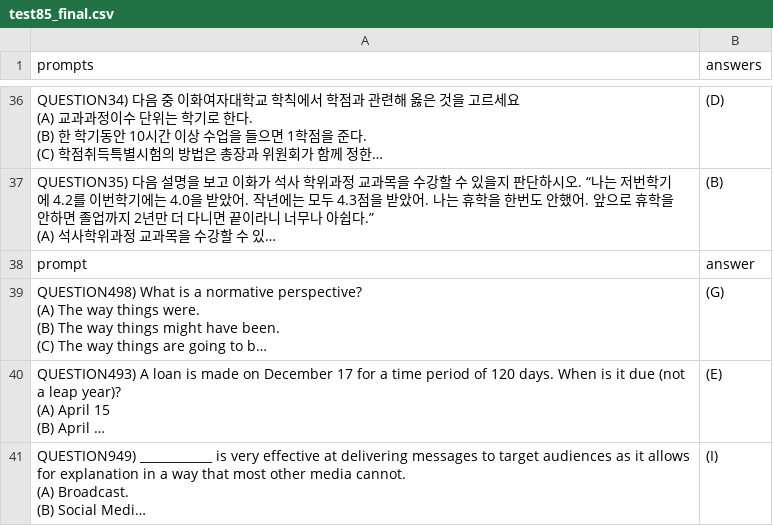
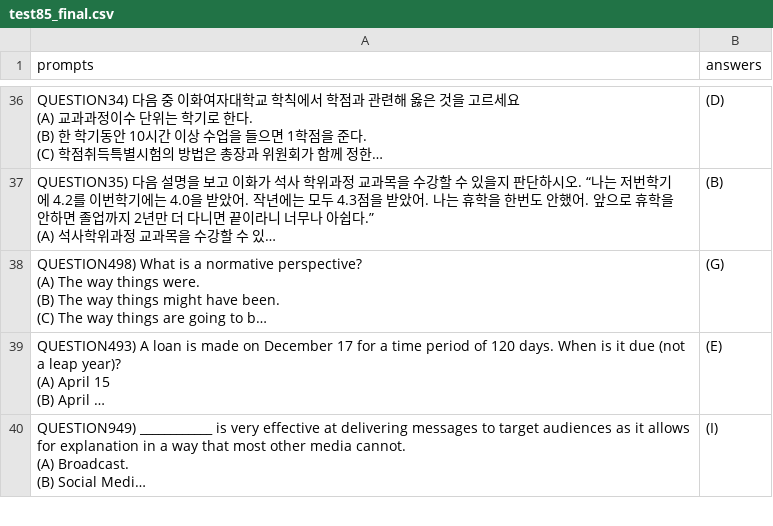
Before and after one commit to finallyupper/24-LLM-Project, a CSV file: data/test85_final.csv, drawn as a sheet; only a part is shown, gaps mark what is left out; long unchanged cells end in …; the diff names each change by its address in the sheet, - before the commit and + after, or states it on an @@ line.

```diff
--- a/data/test85_final.csv
+++ b/data/test85_final.csv
-row 38: prompt | answer
```
Also changed, not shown: 7 other files.
